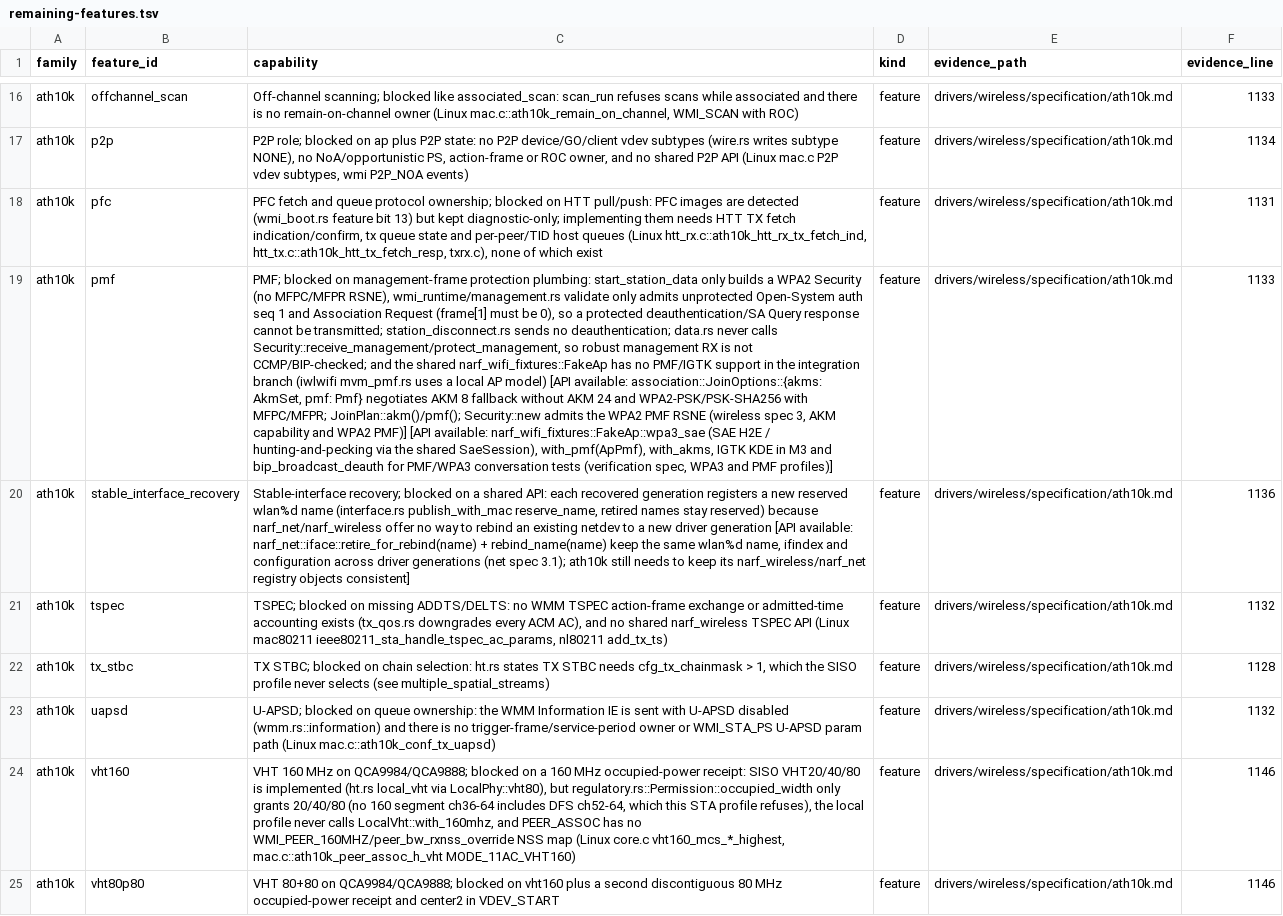
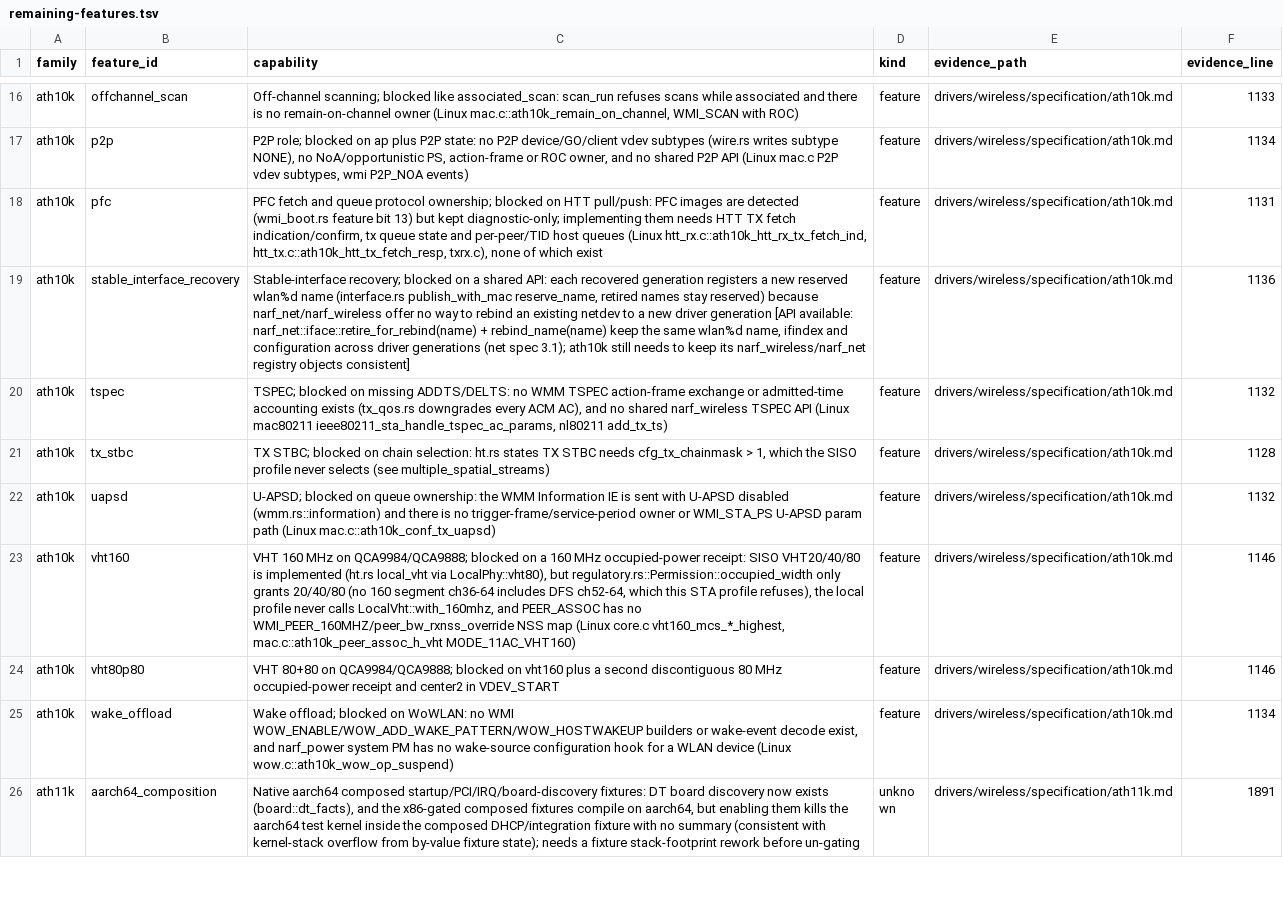
Before and after one commit to hodgesds/narf, a TSV file: drivers/wireless/research/remaining-features.tsv, drawn as a sheet; only a part is shown, gaps mark what is left out; the shorter side is filled out with more unchanged rows; the diff covers the shown part only; the diff names each change by its address in the sheet, - before the commit and + after, or states it on an @@ line.

```diff
--- a/drivers/wireless/research/remaining-features.tsv
+++ b/drivers/wireless/research/remaining-features.tsv
-row 19: ath10k | pmf | PMF; blocked on management-frame protection plumbing: start_station_data only builds a WPA2 Security (no MFPC/MFPR RSNE), wmi_runtime/management.rs validate only admits unprotected Open-System auth seq 1 and Association Request (frame[1] must be 0), so a protected deauthentication/SA Query response cannot be transmitted; station_disconnect.rs sends no deauthentication; data.rs never calls Security::receive_management/protect_management, so robust management RX is not CCMP/BIP-checked; and the shared narf_wifi_fixtures::FakeAp has no PMF/IGTK support in the integration branch (iwlwifi mvm_pmf.rs uses a local AP model) [API available: association::JoinOptions::{akms: AkmSet, pmf: Pmf} negotiates AKM 8 fallback without AKM 24 and WPA2-PSK/PSK-SHA256 with MFPC/MFPR; JoinPlan::akm()/pmf(); Security::new admits the WPA2 PMF RSNE (wireless spec 3, AKM capability and WPA2 PMF)] [API available: narf_wifi_fixtures::FakeAp::wpa3_sae (SAE H2E / hunting-and-pecking via the shared SaeSession), with_pmf(ApPmf), with_akms, IGTK KDE in M3 and bip_broadcast_deauth for PMF/WPA3 conversation tests (verification spec, WPA3 and PMF profiles)] | feature | drivers/wireless/specification/ath10k.md | 1133
```
Also changed, not shown: 1 removed row elsewhere in this file, 12 other files.
